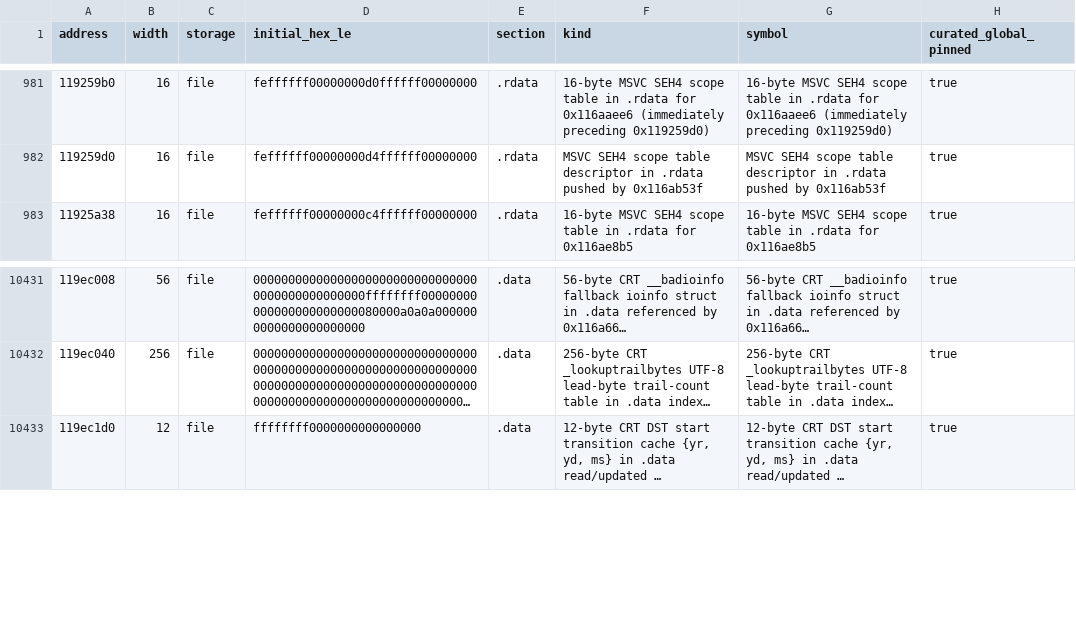
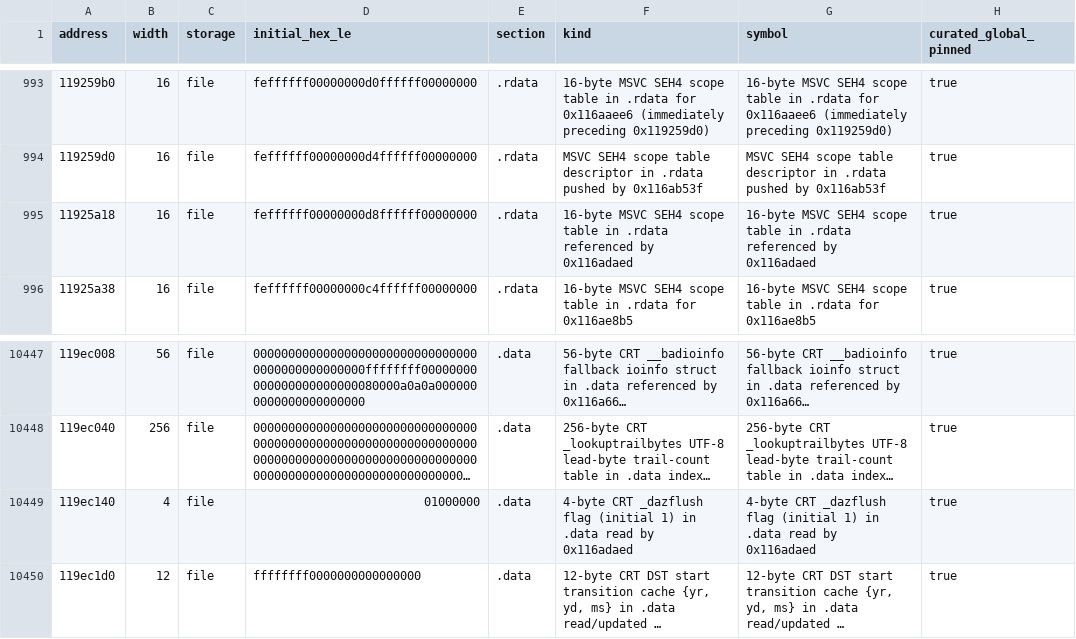
Before and after one commit to ctclostio/aeterna-roma, a TSV file: work/binary_contracts/global_contracts.tsv, drawn as a sheet; only a part is shown, gaps mark what is left out; long unchanged cells end in …; the diff covers the shown part only; the diff names each change by its address in the sheet, - before the commit and + after, or states it on an @@ line.

```diff
--- a/work/binary_contracts/global_contracts.tsv
+++ b/work/binary_contracts/global_contracts.tsv
+row 995: 11925a18 | 16 | file | feffffff00000000d8ffffff00000000 | .rdata | 16-byte MSVC SEH4 scope table in .rdata referenced by 0x116adaed | 16-byte MSVC SEH4 scope table in .rdata referenced by 0x116adaed | true
+row 10449: 119ec140 | 4 | file | 01000000 | .data | 4-byte CRT _dazflush flag (initial 1) in .data read by 0x116adaed | 4-byte CRT _dazflush flag (initial 1) in .data read by 0x116adaed | true
```
Also changed, not shown: 15 added rows elsewhere in this file, 16 other files.
